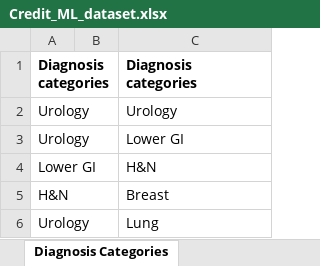
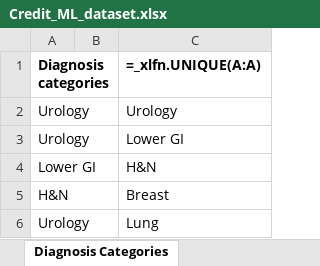
Before and after one commit to samjm000/Credit, an Excel workbook: data/Credit_ML_dataset.xlsx, sheet Diagnosis Categories, drawn as a sheet; only a part is shown; values as stored, in another font and other column widths than the file's, no borders; formulas without a stored value are shown as written; the diff names each change by its address in the sheet, - before the commit and + after, or states it on an @@ line.

```diff
--- a/data/Credit_ML_dataset.xlsx (sheet Diagnosis Categories)
+++ b/data/Credit_ML_dataset.xlsx (sheet Diagnosis Categories)
-C1: Diagnosis categories
+C1: =_xlfn.UNIQUE(A:A)
```
Also changed, not shown: sheet Credit_ML_dataset, sheet Treatment Categories, data/Credit_ML_dataset_cleaned.xlsx, 4 other files.
